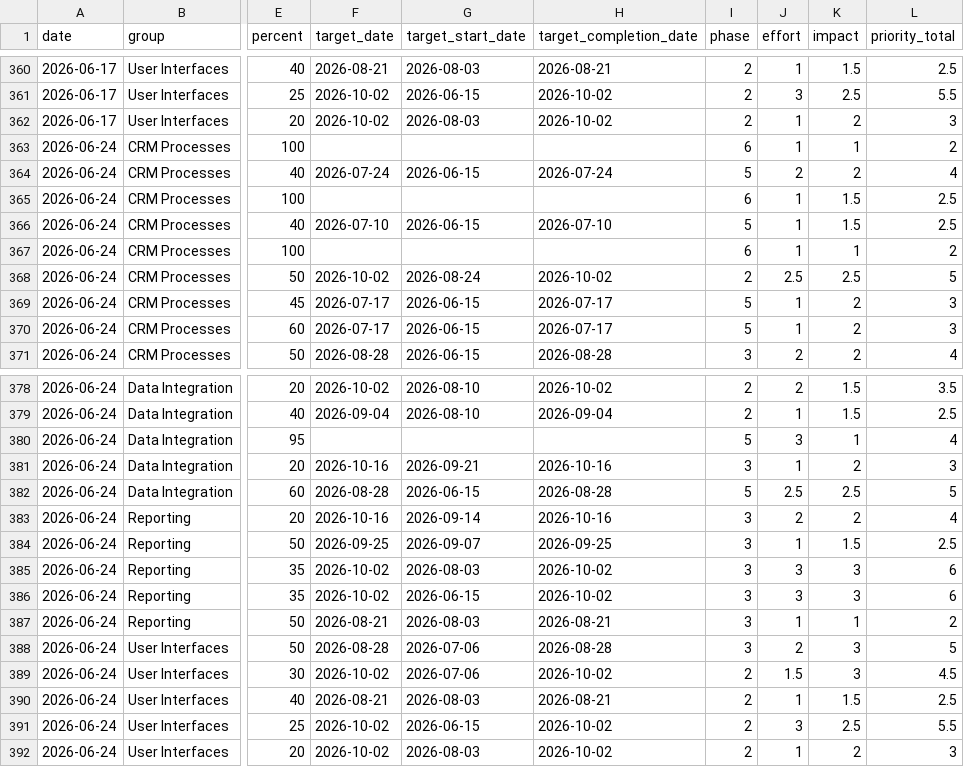
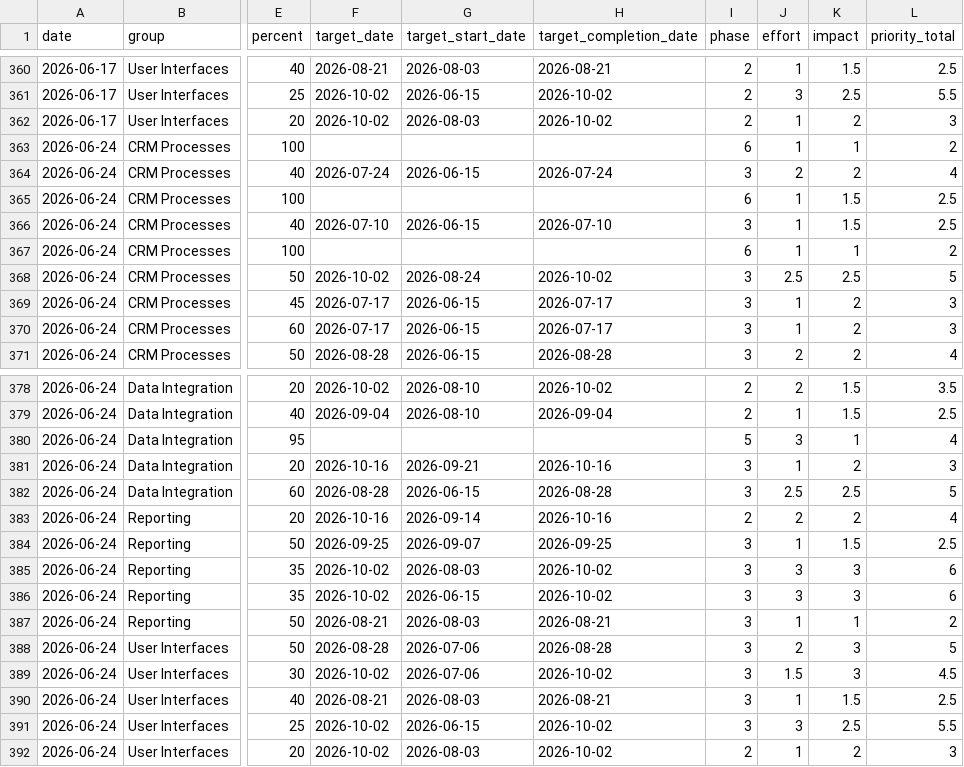
Before and after one commit to erezgordin/LegacyCRM_Decom, a CSV file: kahala_data_v2.csv, drawn as a sheet; only a part is shown, gaps mark what is left out; the diff names each change by its address in the sheet, - before the commit and + after, or states it on an @@ line.

Commit message:
Update kahala_data_v2.csv

```diff
--- a/kahala_data_v2.csv
+++ b/kahala_data_v2.csv
-I364 (phase): 5
+I364 (phase): 3
-I366 (phase): 5
+I366 (phase): 3
-I368 (phase): 2
+I368 (phase): 3
-I369:I370 (phase): 5
+I369:I370 (phase): 3
-I382 (phase): 5
+I382 (phase): 3
-I383 (phase): 3
+I383 (phase): 2
-I389:I391 (phase): 2
+I389:I391 (phase): 3
```
